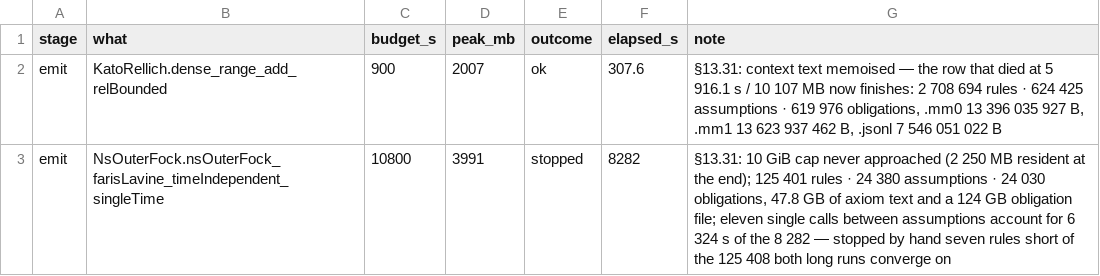
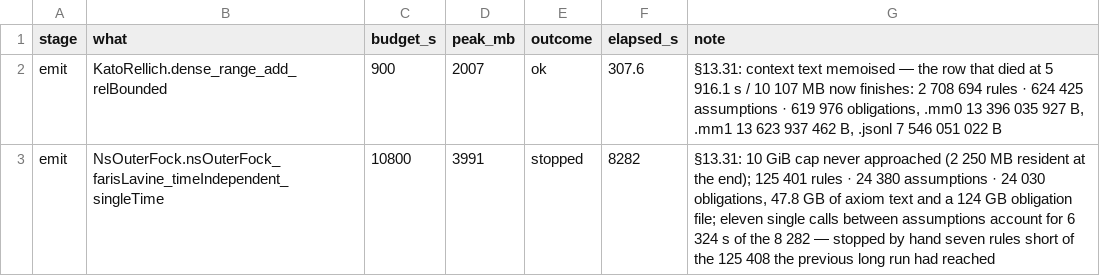
Before and after one commit to leonardopedro/australVM, a TSV file: docs/data/lean4mm0/round5.tsv, drawn as a sheet.

```diff
--- a/docs/data/lean4mm0/round5.tsv
+++ b/docs/data/lean4mm0/round5.tsv
@@ -2,2 +2,2 @@ stage	what	budget_s	peak_mb	outcome	elapsed_s	note
 emit	KatoRellich.dense_range_add_relBounded	900	2007	ok	307.6	§13.31: context text memoised — the row that died at 5 916.1 s / 10 107 MB now finishes: 2 708 694 rules · 624 425 assumptions · 619 976 obligations, .mm0 13 396 035 927 B, .mm1 13 623 937 462 B, .jsonl 7 546 051 022 B
-emit	NsOuterFock.nsOuterFock_farisLavine_timeIndependent_singleTime	10800	3991	stopped	8282	§13.31: 10 GiB cap never approached (2 250 MB resident at the end); 125 401 rules · 24 380 assumptions · 24 030 obligations, 47.8 GB of axiom text and a 124 GB obligation file; eleven single calls between assumptions account for 6 324 s of the 8 282 — stopped by hand seven rules short of the 125 408 both long runs converge on
+emit	NsOuterFock.nsOuterFock_farisLavine_timeIndependent_singleTime	10800	3991	stopped	8282	§13.31: 10 GiB cap never approached (2 250 MB resident at the end); 125 401 rules · 24 380 assumptions · 24 030 obligations, 47.8 GB of axiom text and a 124 GB obligation file; eleven single calls between assumptions account for 6 324 s of the 8 282 — stopped by hand seven rules short of the 125 408 the previous long run had reached
```
Also changed, not shown: 5 other files.
